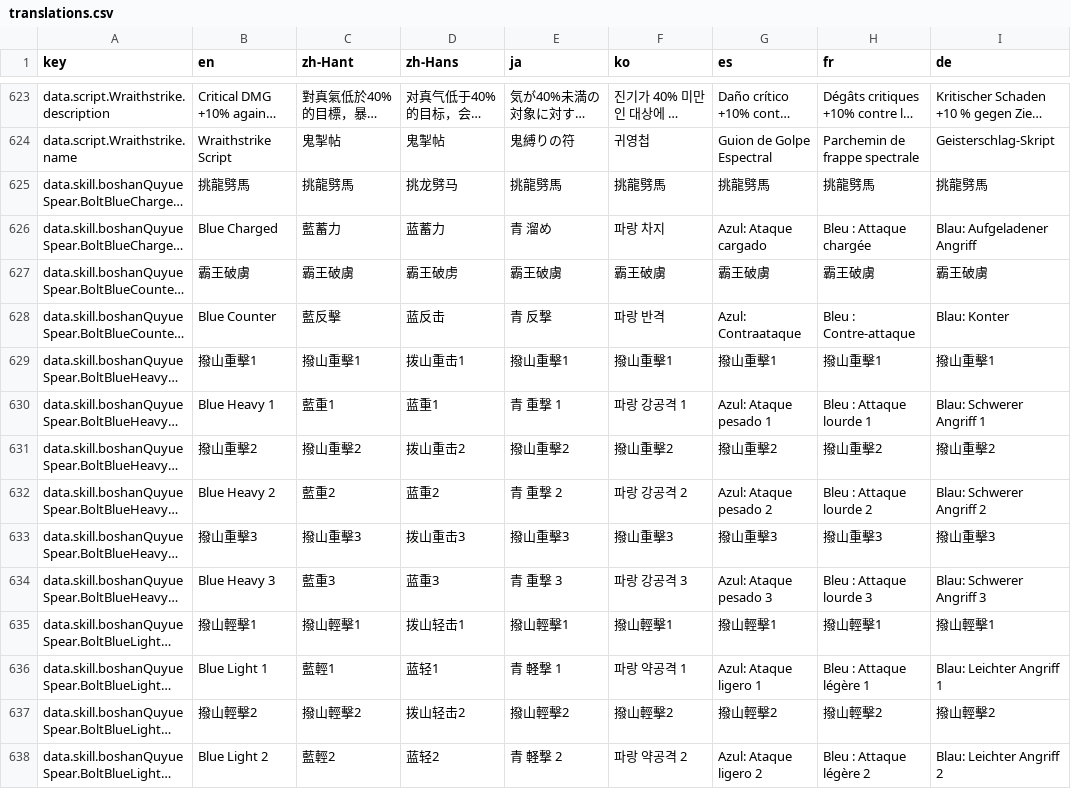
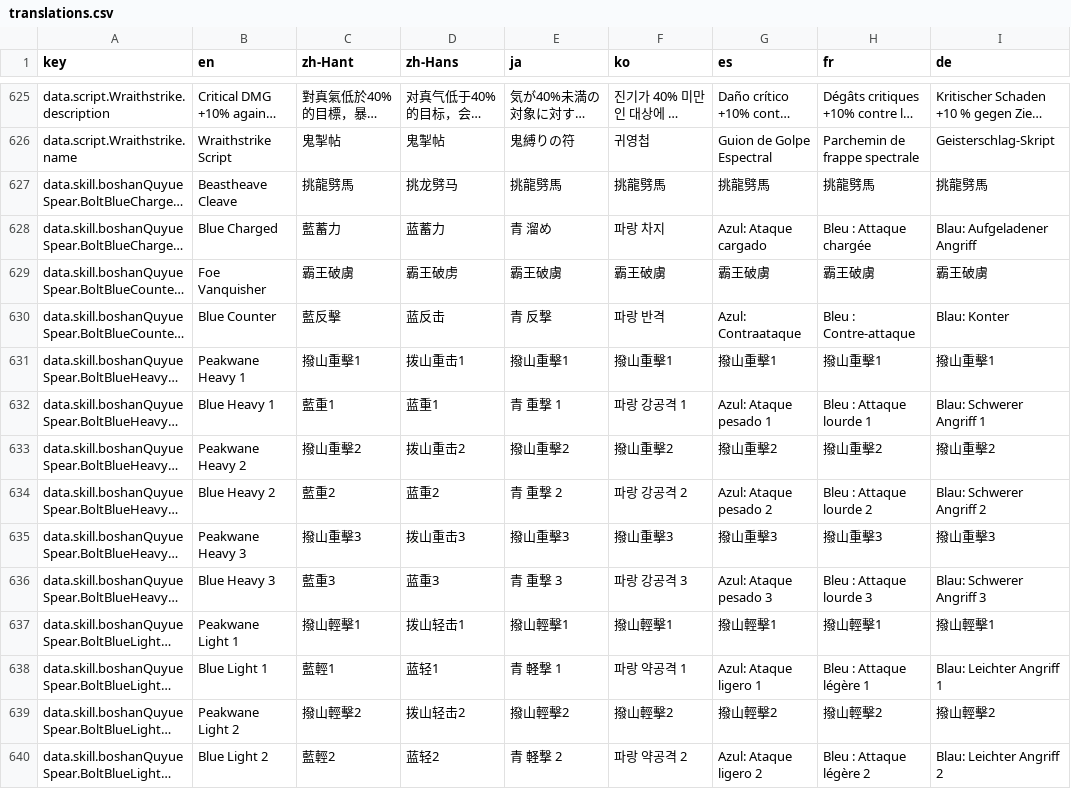
Before and after one commit to greydust/where-builds-meet, a CSV file: locales/translations.csv, drawn as a sheet; only a part is shown, gaps mark what is left out; long unchanged cells end in …; addresses are those after the commit; the diff covers the shown part only; the diff names each change by its address in the sheet, - before the commit and + after, or states it on an @@ line.

```diff
--- a/locales/translations.csv
+++ b/locales/translations.csv
-B627 (en): 挑龍劈馬
+B627 (en): Beastheave Cleave
-B629 (en): 霸王破虜
+B629 (en): Foe Vanquisher
-B631 (en): 撥山重擊1
+B631 (en): Peakwane Heavy 1
-B633 (en): 撥山重擊2
+B633 (en): Peakwane Heavy 2
-B635 (en): 撥山重擊3
+B635 (en): Peakwane Heavy 3
-B637 (en): 撥山輕擊1
+B637 (en): Peakwane Light 1
-B639 (en): 撥山輕擊2
+B639 (en): Peakwane Light 2
```
Also changed, not shown: 2 added rows and 78 edited cells elsewhere in this file, 37 other files.
